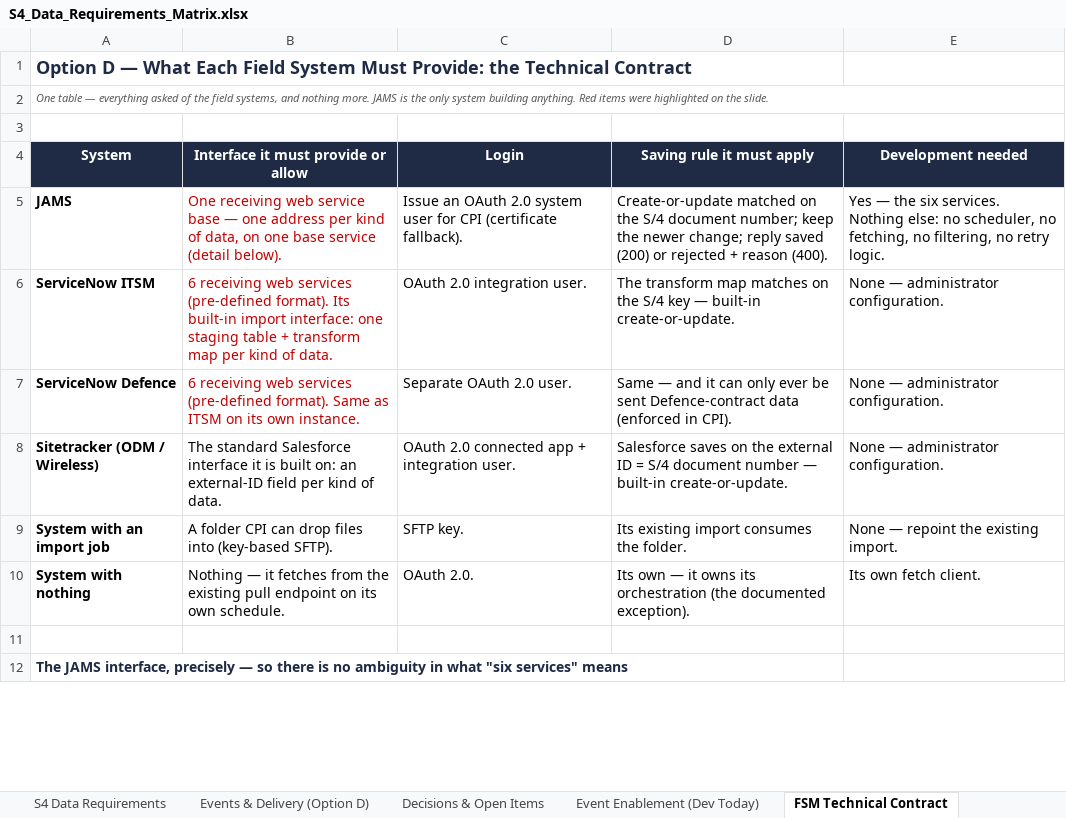
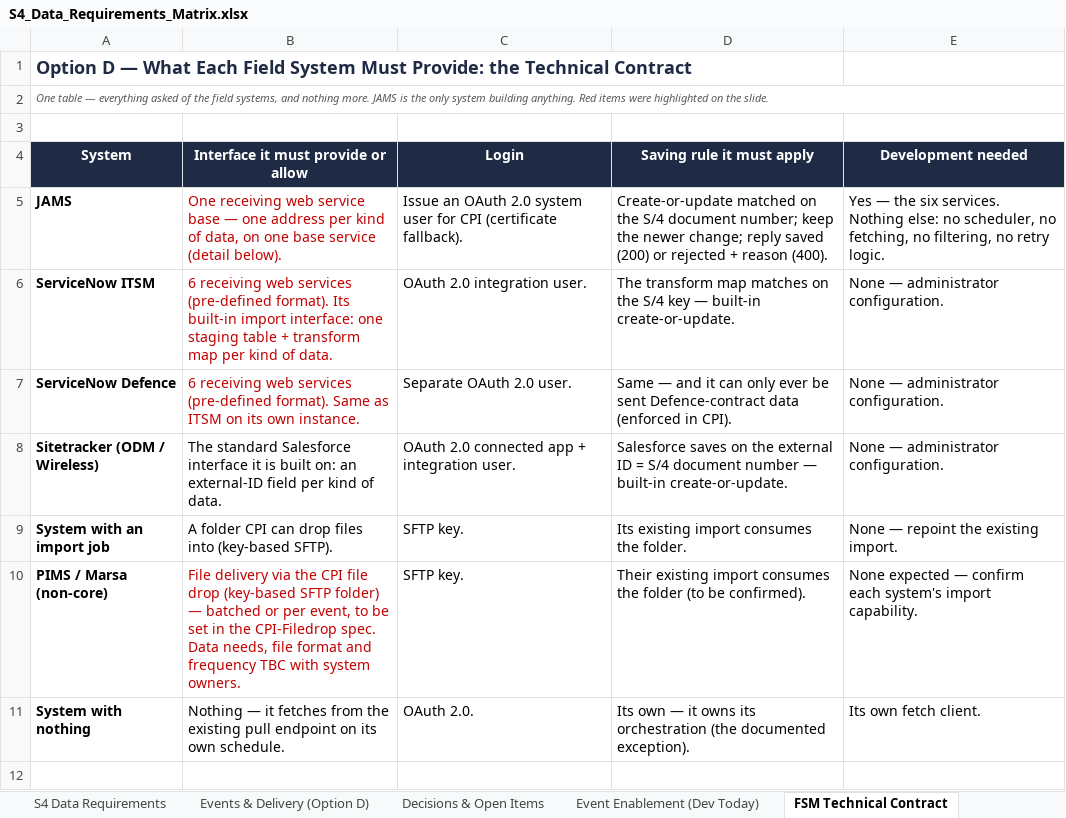
Before and after one commit to rajesh-sha/Test, an Excel workbook: S4_Data_Requirements_Matrix.xlsx, sheet FSM Technical Contract, drawn as a sheet; only a part is shown; the shorter side is filled out with more unchanged rows; values as stored, in another font and other column widths than the file's, no borders; the diff names each change by its address in the sheet, - before the commit and + after, or states it on an @@ line.

```diff
--- a/S4_Data_Requirements_Matrix.xlsx (sheet FSM Technical Contract)
+++ b/S4_Data_Requirements_Matrix.xlsx (sheet FSM Technical Contract)
+row 10: PIMS / Marsa (non-core) | File delivery via the CPI file drop (key-based SFTP folder) — batched or per event, to be set in the CPI-Filedrop spec. Data needs, file format and frequency TBC with system owners. | SFTP key. | Their existing import consumes the folder (to be confirmed). | None expected — confirm each system's import capability.
```
Also changed, not shown: sheet S4 Data Requirements, sheet Decisions & Open Items, sheet Tech Spec Tracker, other sheet tabs, formulas that keep their value.
